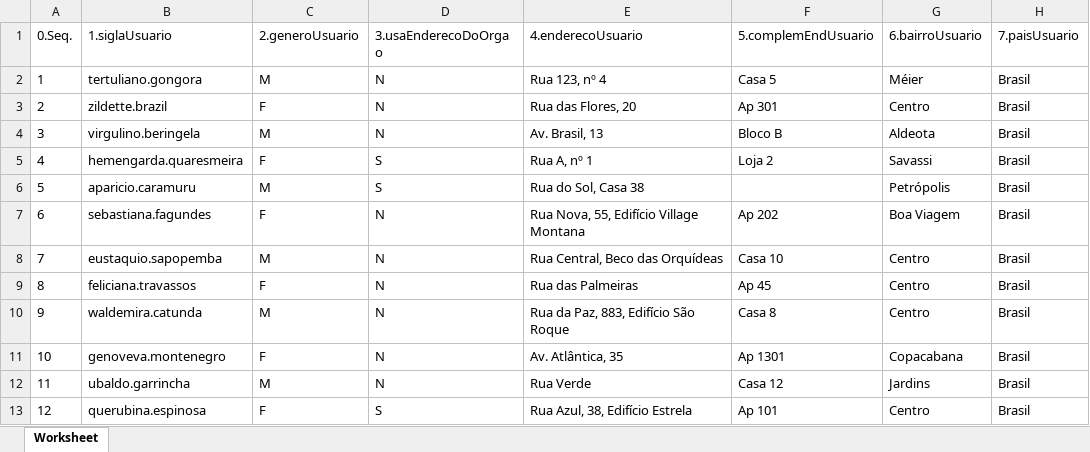
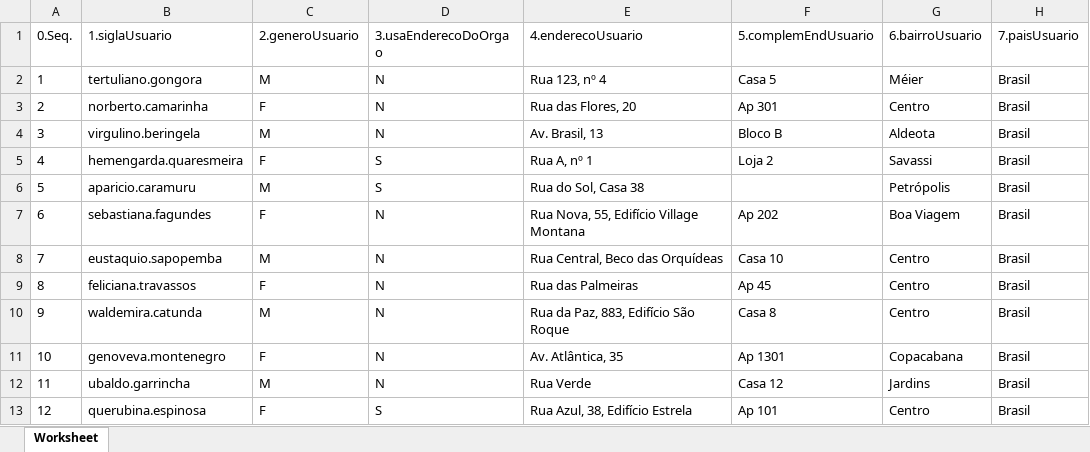
Before and after one commit to pedrohpms/carga-em-lote-sei-sip, an Excel workbook: sei/web/modulos/cargaEmLote/seiCargaEmLote/exemplos/exemploContatoUsuarios.xlsx, sheet Worksheet, drawn as a sheet; only a part is shown; values as stored, in another font and other column widths than the file's, no borders; the diff names each change by its address in the sheet, - before the commit and + after, or states it on an @@ line.

```diff
--- a/sei/web/modulos/cargaEmLote/seiCargaEmLote/exemplos/exemploContatoUsuarios.xlsx (sheet Worksheet)
+++ b/sei/web/modulos/cargaEmLote/seiCargaEmLote/exemplos/exemploContatoUsuarios.xlsx (sheet Worksheet)
-B3 (1.siglaUsuario): zildette.brazil
+B3 (1.siglaUsuario): norberto.camarinha
```
Also changed, not shown: sei/web/modulos/cargaEmLote/seiCargaEmLote/exemplos/exemploTiposDeProcesso.xlsx, sip/web/modulos/cargaEmLote/sipCargaEmLote/exemplos/exemploUsuarios.xlsx, 6 other files.
